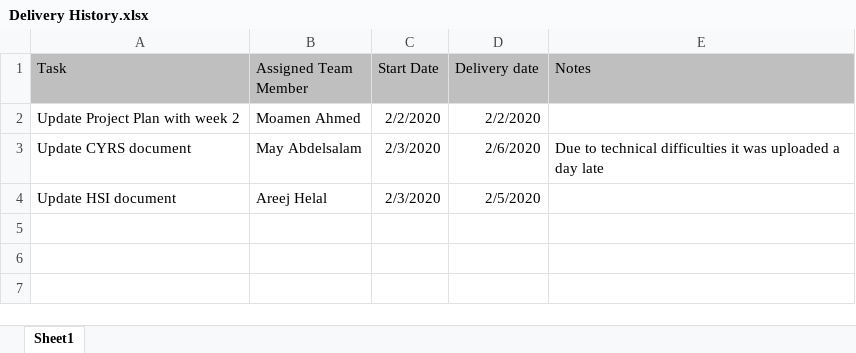
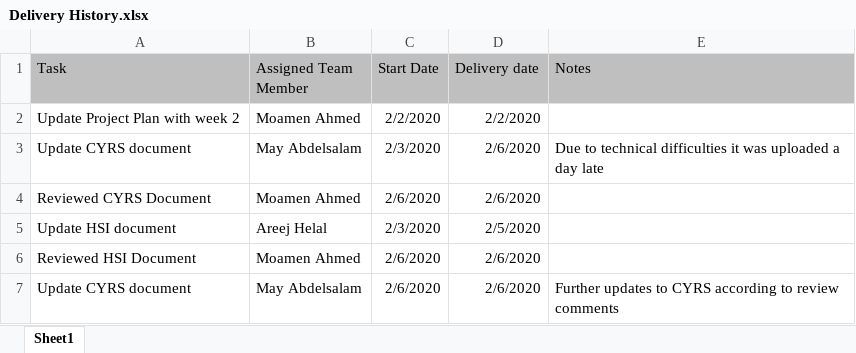
Before and after one commit to moamen-ahmed-93/SWE_Calculator, an Excel workbook: SW deliveries log/Delivery History.xlsx, sheet Sheet1, drawn as a sheet; values as stored, in another font and other column widths than the file's, no borders; charts and pictures not drawn; the diff names each change by its address in the sheet, - before the commit and + after, or states it on an @@ line.

Commit message:
Updated Deliveries Log Signed-off-by: moamen-ahmed-93 <moamen.ahmed.9930@gmail.com>

```diff
--- a/SW deliveries log/Delivery History.xlsx (sheet Sheet1)
+++ b/SW deliveries log/Delivery History.xlsx (sheet Sheet1)
+row 4: Reviewed CYRS Document | Moamen Ahmed | 2/6/2020 | 2/6/2020
+row 6: Reviewed HSI Document | Moamen Ahmed | 2/6/2020 | 2/6/2020
+row 7: Update CYRS document | May Abdelsalam | 2/6/2020 | 2/6/2020 | Further updates to CYRS according to review comments
```
Also changed, not shown: charts or pictures.
